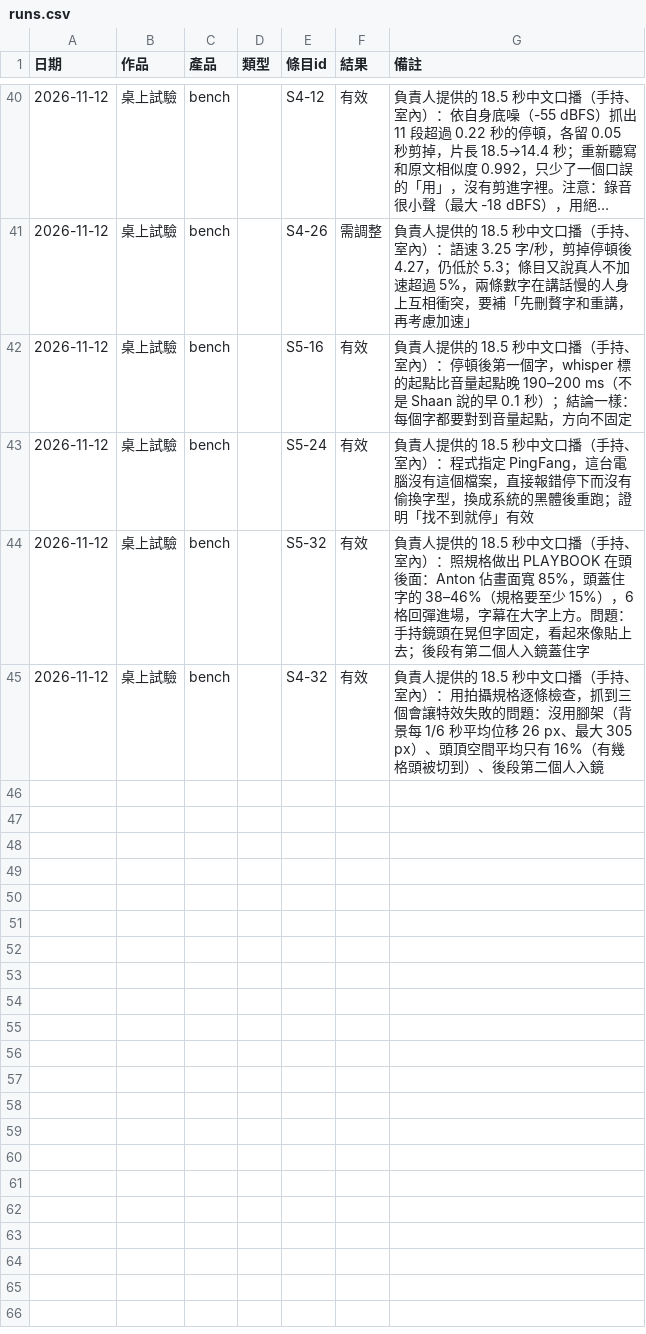
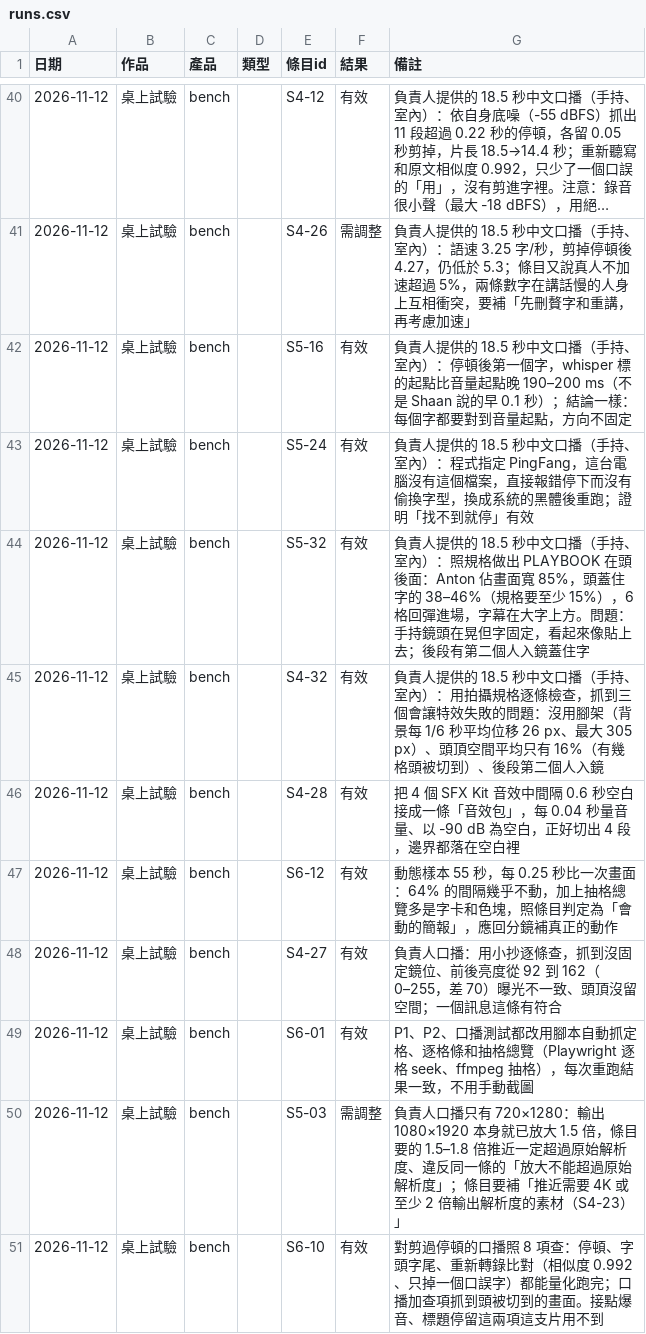
Before and after one commit to mick3412/production-playbook, a CSV file: data/runs.csv, drawn as a sheet; only a part is shown, gaps mark what is left out; long unchanged cells end in …; the diff names each change by its address in the sheet, - before the commit and + after, or states it on an @@ line.

```diff
--- a/data/runs.csv
+++ b/data/runs.csv
+row 46: 2026-11-12 | 桌上試驗 | bench |  | S4-28 | 有效 | 把 4 個 SFX Kit 音效中間隔 0.6 秒空白接成一條「音效包」，每 0.04 秒量音量、以 -90 dB 為空白，正好切出 4 段，邊界都落在空白裡
+row 47: 2026-11-12 | 桌上試驗 | bench |  | S6-12 | 有效 | 動態樣本 55 秒，每 0.25 秒比一次畫面：64% 的間隔幾乎不動，加上抽格總覽多是字卡和色塊，照條目判定為「會動的簡報」，應回分鏡補真正的動作
+row 48: 2026-11-12 | 桌上試驗 | bench |  | S4-27 | 有效 | 負責人口播：用小抄逐條查，抓到沒固定鏡位、前後亮度從 92 到 162（0–255，差 70）曝光不一致、頭頂沒留空間；一個訊息這條有符合
+row 49: 2026-11-12 | 桌上試驗 | bench |  | S6-01 | 有效 | P1、P2、口播測試都改用腳本自動抓定格、逐格條和抽格總覽（Playwright 逐格 seek、ffmpeg 抽格），每次重跑結果一致，不用手動截圖
+row 50: 2026-11-12 | 桌上試驗 | bench |  | S5-03 | 需調整 | 負責人口播只有 720×1280：輸出 1080×1920 本身就已放大 1.5 倍，條目要的 1.5–1.8 倍推近一定超過原始解析度、違反同一條的「放大不能超過原始解析度」；條目要補「推近需要 4K 或至少 2 倍輸出解析度的素材（S4-23）」
+row 51: 2026-11-12 | 桌上試驗 | bench |  | S6-10 | 有效 | 對剪過停頓的口播照 8 項查：停頓、字頭字尾、重新轉錄比對（相似度 0.992、只掉一個口誤字）都能量化跑完；口播加查項抓到頭被切到的畫面。接點爆音、標題停留這兩項這支片用不到
```
Also changed, not shown: 2 other files.
